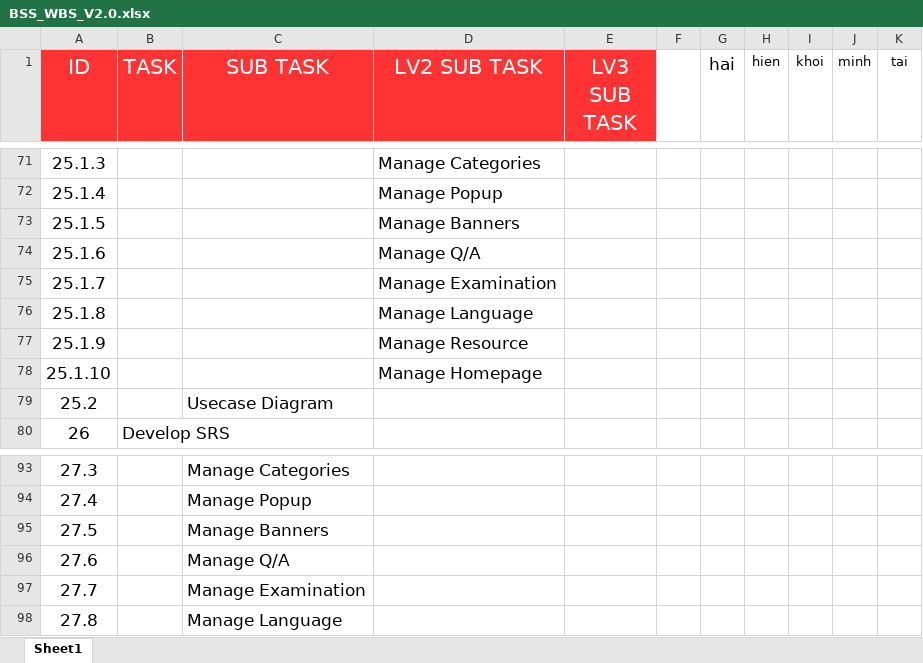
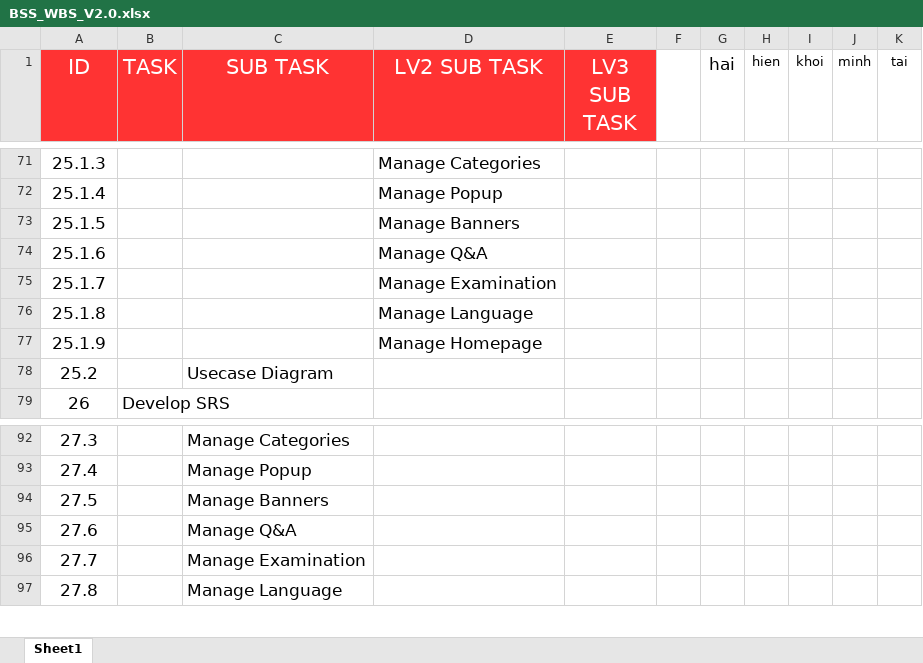
Before and after one commit to Haitrancntt/CapstonProject, an Excel workbook: SUBMIT_PLACE/HAI_TRAN/KICK_OFF/BSS_WBS_V2.0.xlsx, sheet Sheet1, drawn as a sheet; only a part is shown, gaps mark what is left out; values as stored, in another font and other column widths than the file's, no borders; removed rows and columns are numbered as before the commit, all else as after; the diff names each change by its address in the sheet, - before the commit and + after, or states it on an @@ line.

```diff
--- a/SUBMIT_PLACE/HAI_TRAN/KICK_OFF/BSS_WBS_V2.0.xlsx (sheet Sheet1)
+++ b/SUBMIT_PLACE/HAI_TRAN/KICK_OFF/BSS_WBS_V2.0.xlsx (sheet Sheet1)
-D74 (LV2 SUB TASK): Manage Q/A
+D74 (LV2 SUB TASK): Manage Q&A
-row 77: 25.1.9 |  |  | Manage Resource |  |  | 5 | 6 | 6 | 5 | 2
@@ column A (ID) renumbered in row 77 @@
-C95 (SUB TASK): Manage Q/A
+C95 (SUB TASK): Manage Q&A
```
Also changed, not shown: DELIVERABLE/TASK_ASSIGN/BSS_TaskAssign.xlsx.
